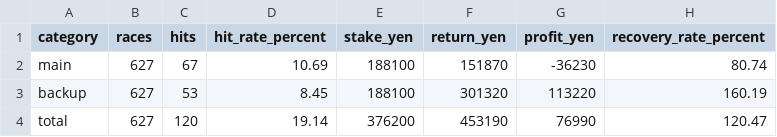
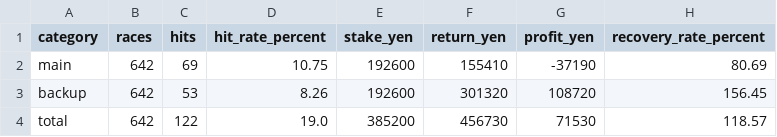
Before and after one commit to macchi1014-oss/boat-race-auto, a CSV file: data/statistics.csv, drawn as a sheet.

```diff
--- a/data/statistics.csv
+++ b/data/statistics.csv
@@ -1,4 +1,4 @@
 category,races,hits,hit_rate_percent,stake_yen,return_yen,profit_yen,recovery_rate_percent
-main,627,67,10.69,188100,151870,-36230,80.74
-backup,627,53,8.45,188100,301320,113220,160.19
-total,627,120,19.14,376200,453190,76990,120.47
+main,642,69,10.75,192600,155410,-37190,80.69
+backup,642,53,8.26,192600,301320,108720,156.45
+total,642,122,19.0,385200,456730,71530,118.57
```
Also changed, not shown: data/race_results.csv, 4 other files.
